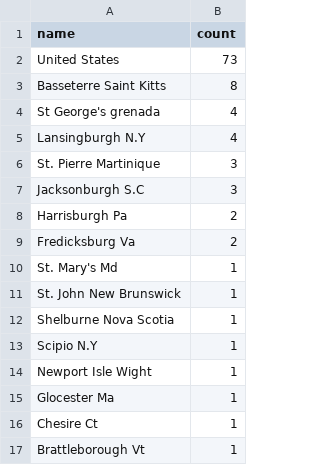
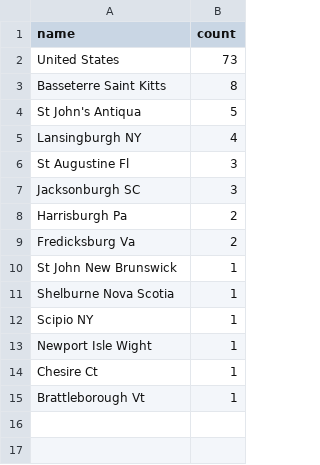
Before and after one commit to COMHIS/estc, a CSV file: inst/examples/output.tables/absentgeocoordinates.csv, drawn as a sheet.

```diff
--- a/inst/examples/output.tables/absentgeocoordinates.csv
+++ b/inst/examples/output.tables/absentgeocoordinates.csv
@@ -3,14 +3,12 @@ United States	73
 Basseterre Saint Kitts	8
-St George's grenada	4
-Lansingburgh N.Y	4
-St. Pierre Martinique	3
-Jacksonburgh S.C	3
+St John's Antiqua	5
+Lansingburgh NY	4
+St Augustine Fl	3
+Jacksonburgh SC	3
 Harrisburgh Pa	2
 Fredicksburg Va	2
-St. Mary's Md	1
-St. John New Brunswick	1
+St John New Brunswick	1
 Shelburne Nova Scotia	1
-Scipio N.Y	1
+Scipio NY	1
 Newport Isle Wight	1
-Glocester Ma	1
 Chesire Ct	1
```
Also changed, not shown: inst/examples/output.tables/estimated_page_counts.csv, inst/examples/output.tables/publication_place_accepted.csv, 46 other files.
